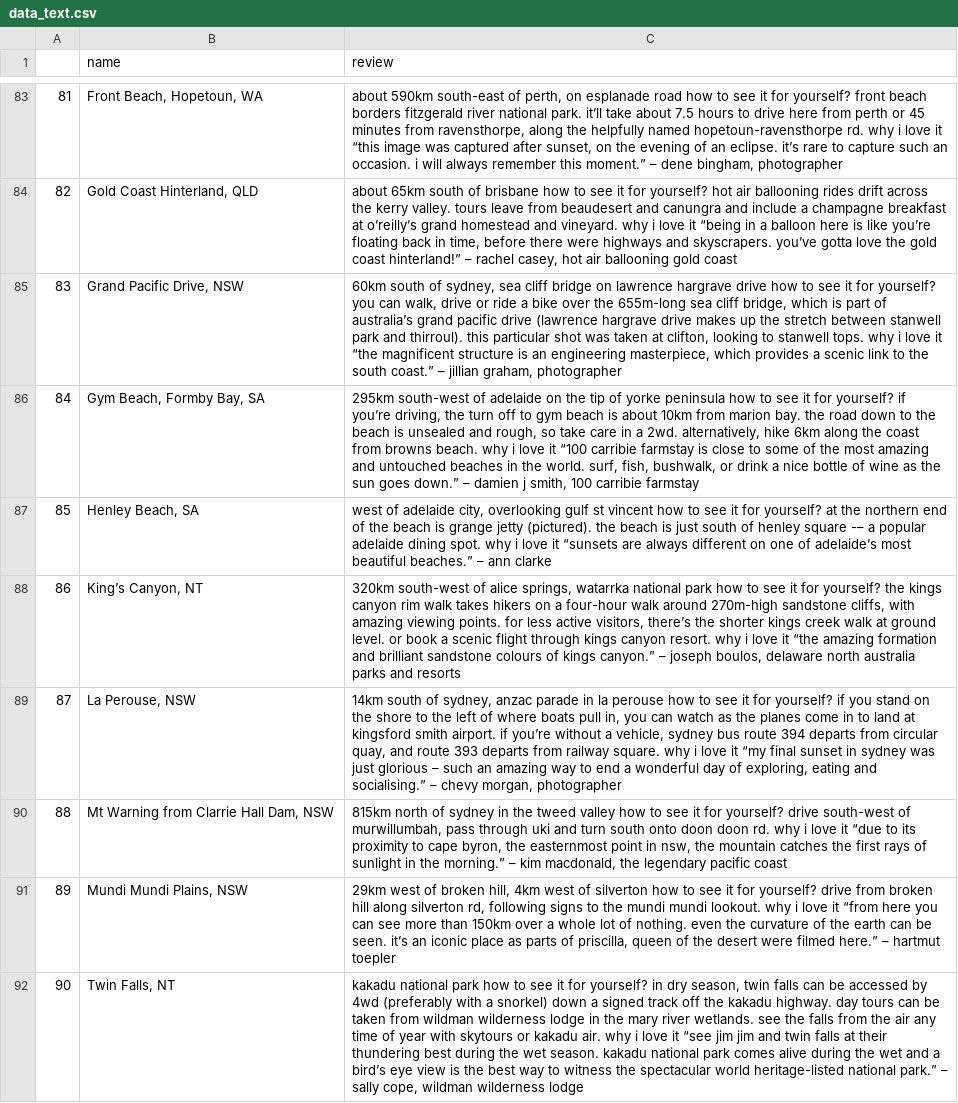
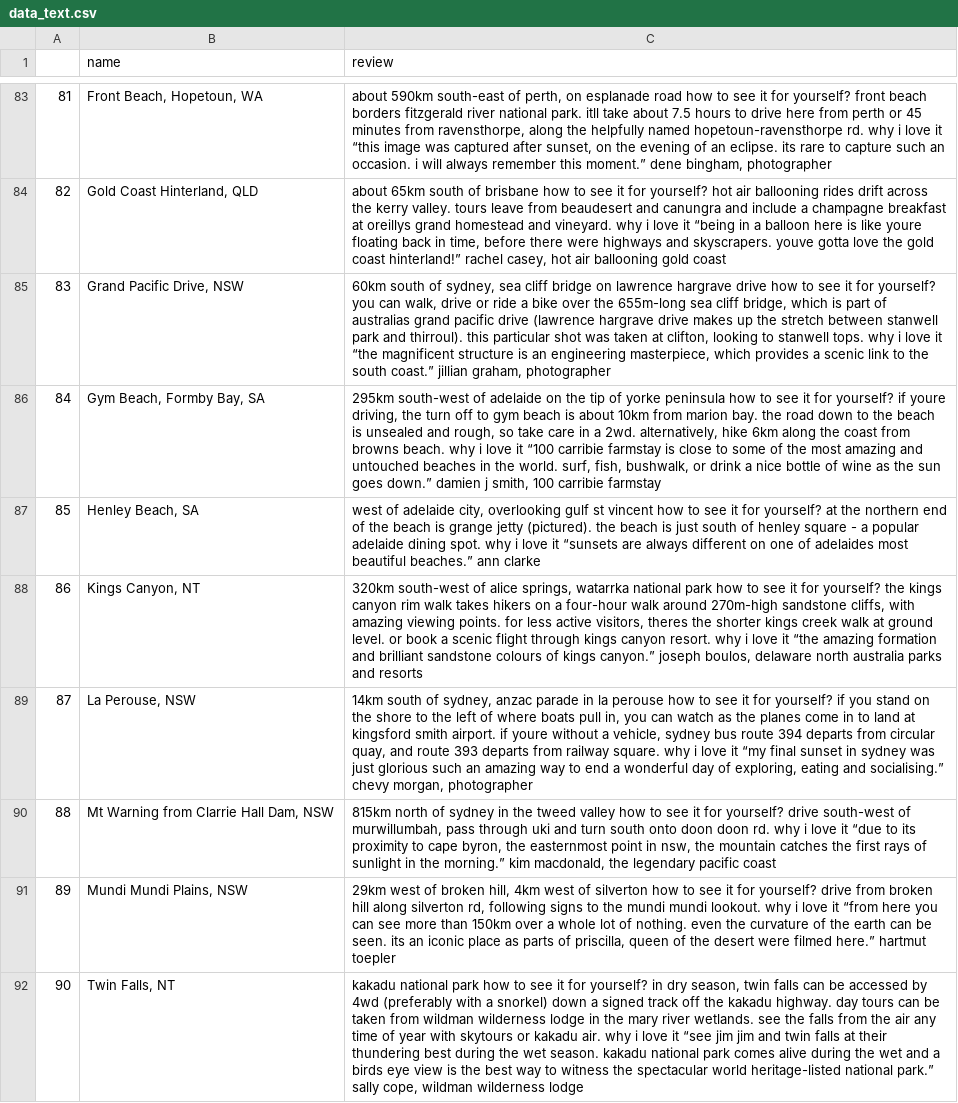
Before and after one commit to rakibulnahin/tourism, a CSV file: data_text.csv, drawn as a sheet; only a part is shown, gaps mark what is left out; the diff covers the shown part only; the diff names each change by its address in the sheet, - before the commit and + after, or states it on an @@ line.

```diff
--- a/data_text.csv
+++ b/data_text.csv
-C83 (review): …national park. it’ll take about 7.5 hours to drive here from perth or 45 minutes from ravensthorpe, along the helpfully named hopetoun-ravensthorpe rd. why i love it “this image was captured after sunset, on the evening of an eclipse. it’s rare to capture such an occasion. i will always remember this moment.” – dene bingham,…
+C83 (review): …national park. itll take about 7.5 hours to drive here from perth or 45 minutes from ravensthorpe, along the helpfully named hopetoun-ravensthorpe rd. why i love it “this image was captured after sunset, on the evening of an eclipse. its rare to capture such an occasion. i will always remember this moment.” dene bingham,…
-C84 (review): …breakfast at o’reilly’s grand homestead and vineyard. why i love it “being in a balloon here is like you’re floating back in time, before there were highways and skyscrapers. you’ve gotta love the gold coast hinterland!” – rachel casey,…
+C84 (review): …breakfast at oreillys grand homestead and vineyard. why i love it “being in a balloon here is like youre floating back in time, before there were highways and skyscrapers. youve gotta love the gold coast hinterland!” rachel casey,…
-C85 (review): …part of australia’s grand pacific drive (lawrence hargrave drive makes up the stretch between stanwell park and thirroul). this particular shot was taken at clifton, looking to stanwell tops. why i love it “the magnificent structure is an engineering masterpiece, which provides a scenic link to the south coast.” – jillian graham,…
+C85 (review): …part of australias grand pacific drive (lawrence hargrave drive makes up the stretch between stanwell park and thirroul). this particular shot was taken at clifton, looking to stanwell tops. why i love it “the magnificent structure is an engineering masterpiece, which provides a scenic link to the south coast.” jillian graham,…
-C86 (review): …yourself? if you’re driving, the turn off to gym beach is about 10km from marion bay. the road down to the beach is unsealed and rough, so take care in a 2wd. alternatively, hike 6km along the coast from browns beach. why i love it “100 carribie farmstay is close to some of the most amazing and untouched beaches in the world. surf, fish, bushwalk, or drink a nice bottle of wine as the sun goes down.” – damien j…
+C86 (review): …yourself? if youre driving, the turn off to gym beach is about 10km from marion bay. the road down to the beach is unsealed and rough, so take care in a 2wd. alternatively, hike 6km along the coast from browns beach. why i love it “100 carribie farmstay is close to some of the most amazing and untouched beaches in the world. surf, fish, bushwalk, or drink a nice bottle of wine as the sun goes down.” damien j…
-C87 (review): …henley square -– a popular adelaide dining spot. why i love it “sunsets are always different on one of adelaide’s most beautiful beaches.” – ann clarke
+C87 (review): …henley square - a popular adelaide dining spot. why i love it “sunsets are always different on one of adelaides most beautiful beaches.” ann clarke
-B88 (name): King’s Canyon, NT
+B88 (name): Kings Canyon, NT
-C88 (review): …active visitors, there’s the shorter kings creek walk at ground level. or book a scenic flight through kings canyon resort. why i love it “the amazing formation and brilliant sandstone colours of kings canyon.” – joseph boulos,…
+C88 (review): …active visitors, theres the shorter kings creek walk at ground level. or book a scenic flight through kings canyon resort. why i love it “the amazing formation and brilliant sandstone colours of kings canyon.” joseph boulos,…
-C89 (review): …airport. if you’re without a vehicle, sydney bus route 394 departs from circular quay, and route 393 departs from railway square. why i love it “my final sunset in sydney was just glorious – such an amazing way to end a wonderful day of exploring, eating and socialising.” – chevy morgan,…
+C89 (review): …airport. if youre without a vehicle, sydney bus route 394 departs from circular quay, and route 393 departs from railway square. why i love it “my final sunset in sydney was just glorious such an amazing way to end a wonderful day of exploring, eating and socialising.” chevy morgan,…
-C90 (review): …the morning.” – kim macdonald,…
+C90 (review): …the morning.” kim macdonald,…
-C91 (review): …be seen. it’s an iconic place as parts of priscilla, queen of the desert were filmed here.” – hartmut toepler
+C91 (review): …be seen. its an iconic place as parts of priscilla, queen of the desert were filmed here.” hartmut toepler
-C92 (review): …and a bird’s eye view is the best way to witness the spectacular world heritage-listed national park.” – sally cope,…
+C92 (review): …and a birds eye view is the best way to witness the spectacular world heritage-listed national park.” sally cope,…
```
Also changed, not shown: 92 edited cells elsewhere in this file.
